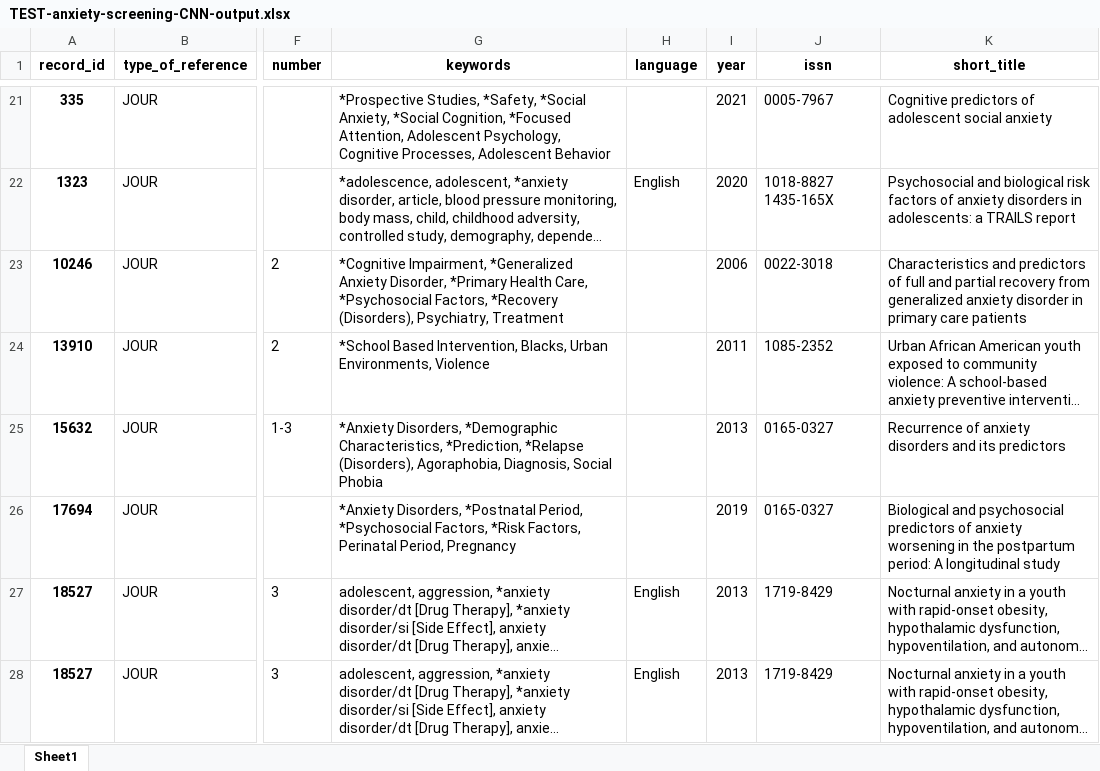
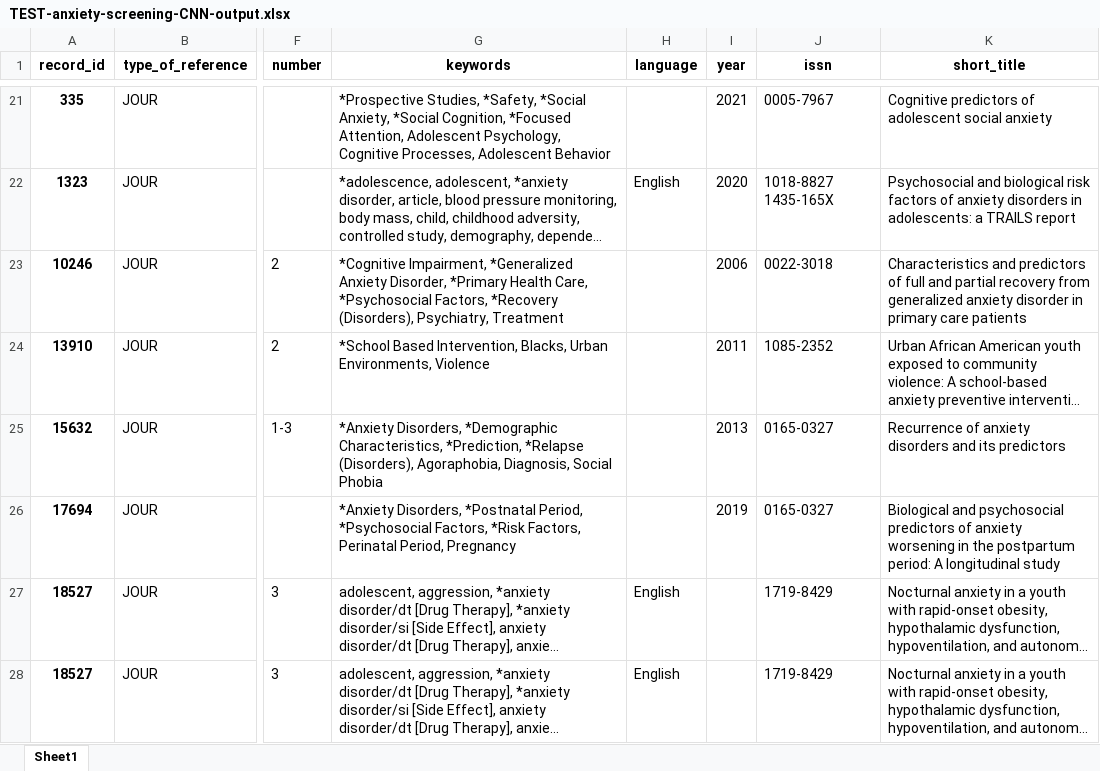
Before and after one commit to asreview/paper-megameta-postprocessing-screeningresults, an Excel workbook: data/TEST-anxiety-screening-CNN-output.xlsx, sheet Sheet1, drawn as a sheet; only a part is shown, gaps mark what is left out; long unchanged cells end in …; values as stored, in another font and other column widths than the file's, no borders; the diff names each change by its address in the sheet, - before the commit and + after, or states it on an @@ line.

Commit message:
Add test for quality_check_dedup and update README

```diff
--- a/data/TEST-anxiety-screening-CNN-output.xlsx (sheet Sheet1)
+++ b/data/TEST-anxiety-screening-CNN-output.xlsx (sheet Sheet1)
-I27:I28 (year): 2013
+I27:I28 (year): (empty)
```
Also changed, not shown: 2 other files.
